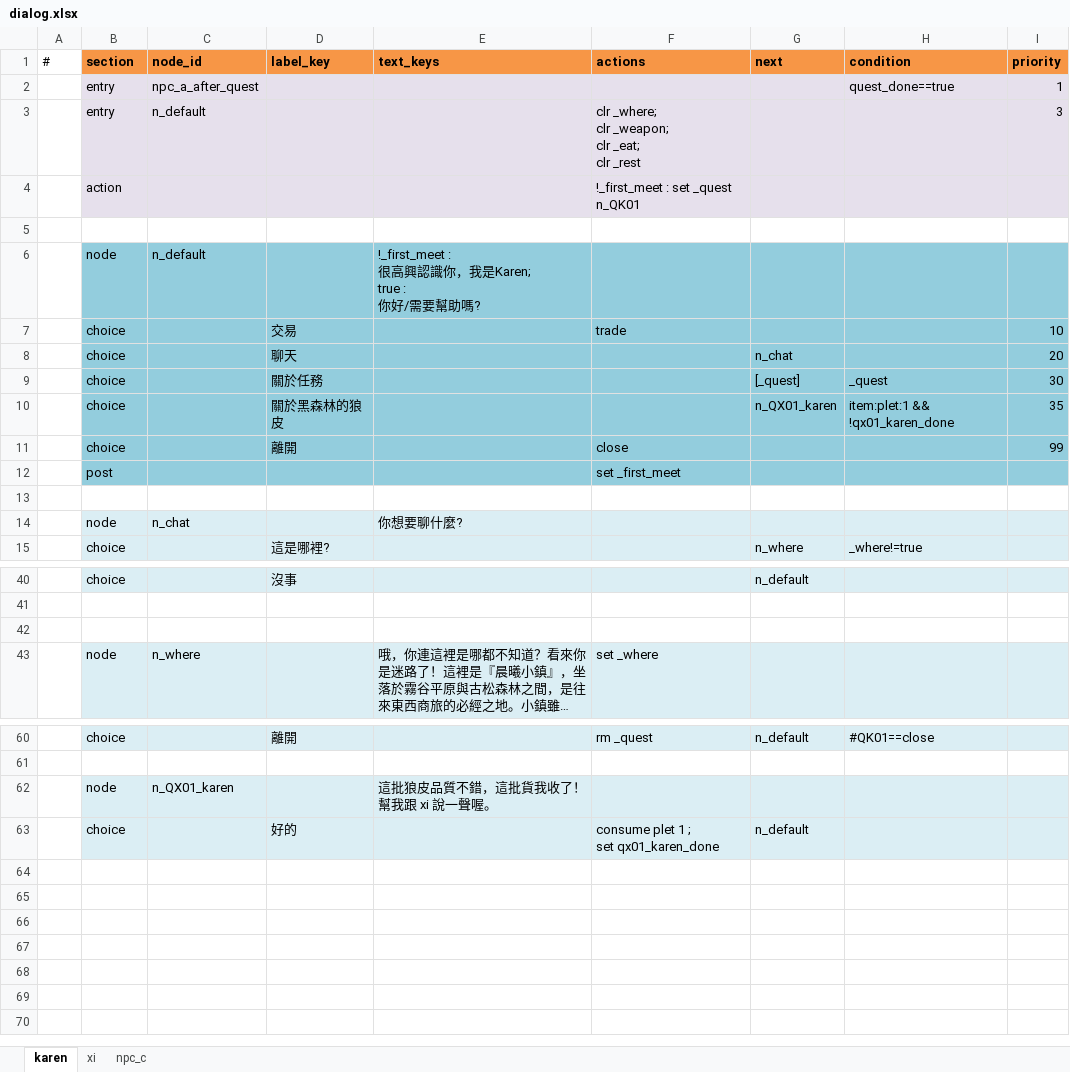
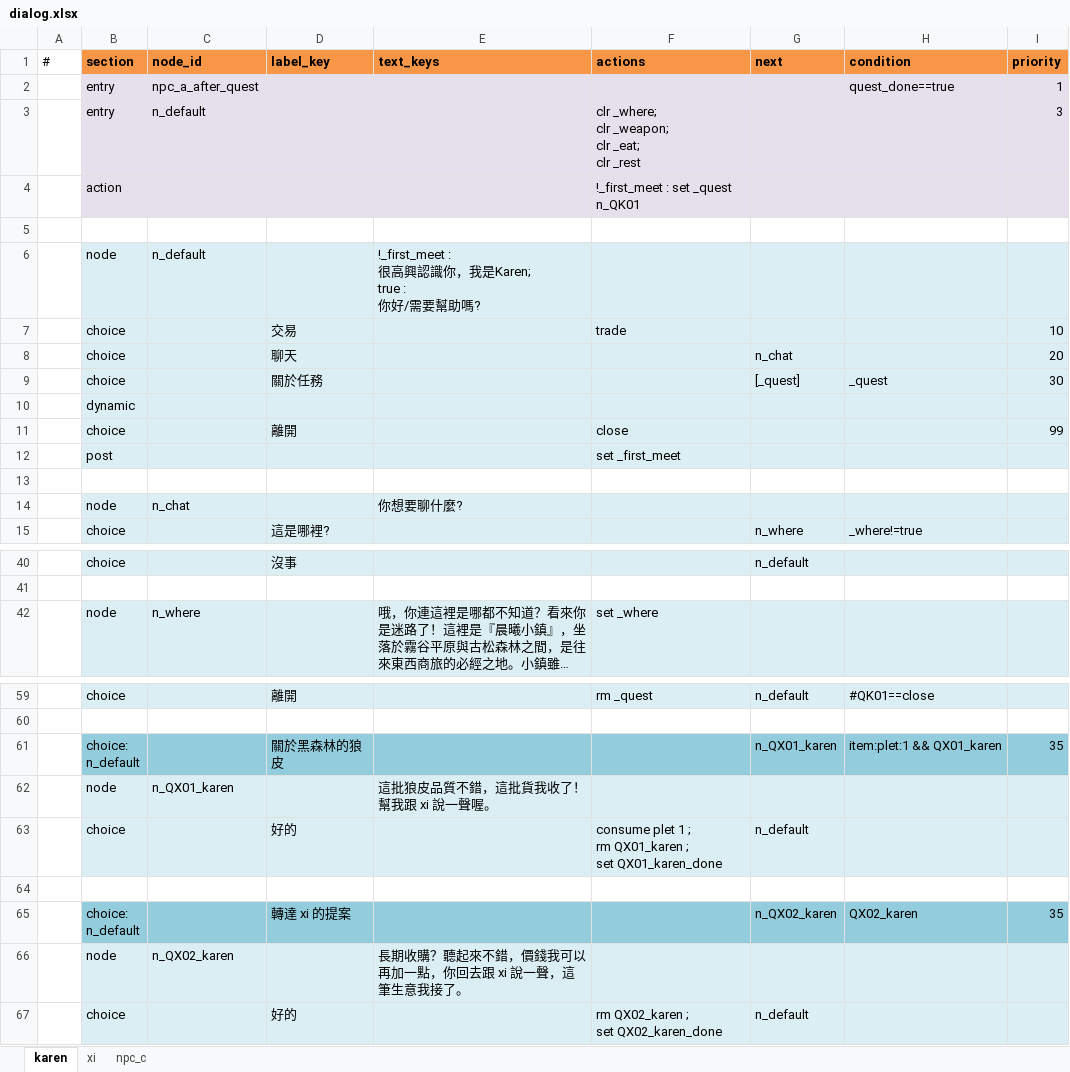
Before and after one commit to bwm0822/game_02, an Excel workbook: xls/dialog.xlsx, sheet karen, drawn as a sheet; only a part is shown, gaps mark what is left out; long unchanged cells end in …; values as stored, in another font and other column widths than the file's, no borders; removed rows and columns are numbered as before the commit, all else as after; ↵ is a line break in a cell; the diff names each change by its address in the sheet, - before the commit and + after, or states it on an @@ line.

Commit message:
feat: xi 新增 QX02「跑腿的交涉」任務，quest.xlsx 支援多組任務表頭
- scripts/quest.js 的 buildQuest() 從寫死抓 tables[0]/tables[1] 改成迴圈
  處理任意組數的 (任務基本資料表, 任務步驟表) 配對，讓一個 sheet 裡可以放
  多個各自獨立表頭的任務區塊（xi sheet 現在 QX01/QX02 各自一組）
- 新增 QX02：接續 QX01 完成後才能接，內容是幫 xi 帶提案去跟 karen 談長期
  收購，reward gold/exp 各 100；xi/karen 對話都補上對應節點，karen 端用
  choice:<node_id> 語法掛載新選項
- 旗標命名改成跟任務/節點同名的大寫慣例（QK01_xi/QX01_karen/... 等），
  修正一處 K/X 打反（xi 對話原本檢查 QX01_xi，但 karen 設的是 QK01_xi，
  兩邊對不上會導致 QK01 卡在 step_01）
- forest-01.json 的野狼地圖 layer 改名為 #QX01_map/#QK01_map，並在
  quest.xlsx 補上對應的 set/rm 旗標（QK01 這邊原本漏掉，跟 QX01 一併補上）

quest.json/dialog.json 已重新產生並逐條核對旗標的 set/rm 端跟讀取端是否
對得上，沒有發現孤兒旗標。

```diff
--- a/xls/dialog.xlsx (sheet karen)
+++ b/xls/dialog.xlsx (sheet karen)
-B6:I9 fill: #93CDDD
+B6:I9 fill: #DBEEF4
-row 10:  | choice |  | 關於黑森林的狼皮 |  |  | n_QX01_karen | item:plet:1 && !qx01_karen_done | 35
+row 10:  | dynamic
-B11:I12 fill: #93CDDD
+B11:I12 fill: #DBEEF4
-row 42: (empty)
+row 61:  | choice: ↵ n_default |  | 關於黑森林的狼皮 |  |  | n_QX01_karen | item:plet:1 && QX01_karen | 35
-F63 (actions): consume plet 1 ; ↵ set qx01_karen_done
+F63 (actions): consume plet 1 ; ↵ rm QX01_karen ; ↵ set QX01_karen_done
+row 64: (empty)
+row 65:  | choice: ↵ n_default |  | 轉達 xi 的提案 |  |  | n_QX02_karen | QX02_karen | 35
+row 66:  | node | n_QX02_karen |  | 長期收購？聽起來不錯，價錢我可以再加一點，你回去跟 xi 說一聲，這筆生意我接了。
+row 67:  | choice |  | 好的 |  | rm QX02_karen ; ↵ set QX02_karen_done | n_default
```
Also changed, not shown: sheet xi, xls/quest.xlsx, 4 other files.
